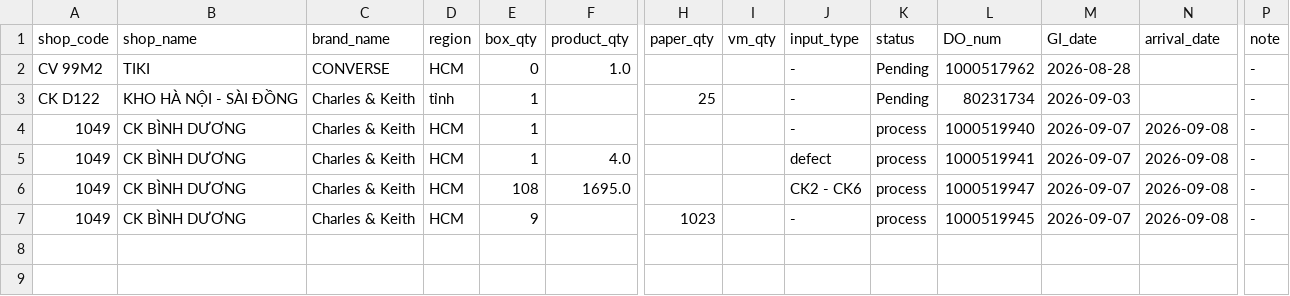
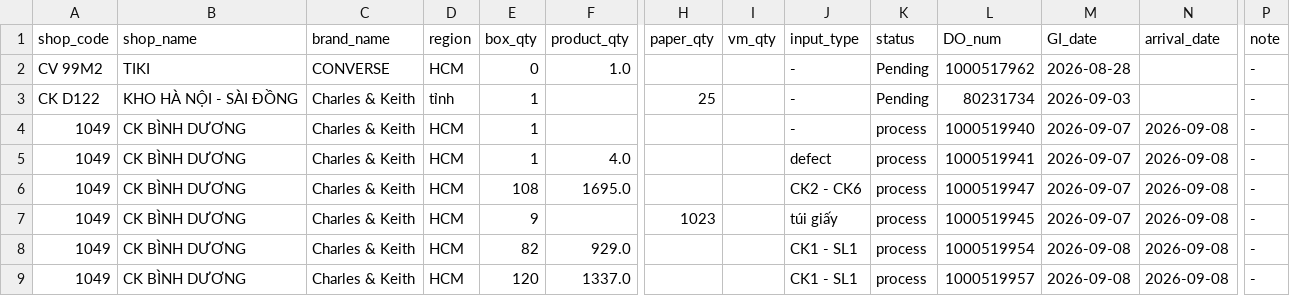
Before and after one commit to thuanmaison113-boop/report, a CSV file: inbound.csv, drawn as a sheet; only a part is shown, gaps mark what is left out; rows hold the shown columns only; the diff names each change by its address in the sheet, - before the commit and + after, or states it on an @@ line.

Commit message:
Update data 2026-09-08 14:40

```diff
--- a/inbound.csv
+++ b/inbound.csv
-J7 (input_type): -
+J7 (input_type): túi giấy
+row 8: 1049 | CK BÌNH DƯƠNG | Charles & Keith | HCM | 82 | 929.0 |  |  | CK1 - SL1 | process | 1000519954 | 2026-09-08 | 2026-09-08 | -
+row 9: 1049 | CK BÌNH DƯƠNG | Charles & Keith | HCM | 120 | 1337.0 |  |  | CK1 - SL1 | process | 1000519957 | 2026-09-08 | 2026-09-08 | -
```
